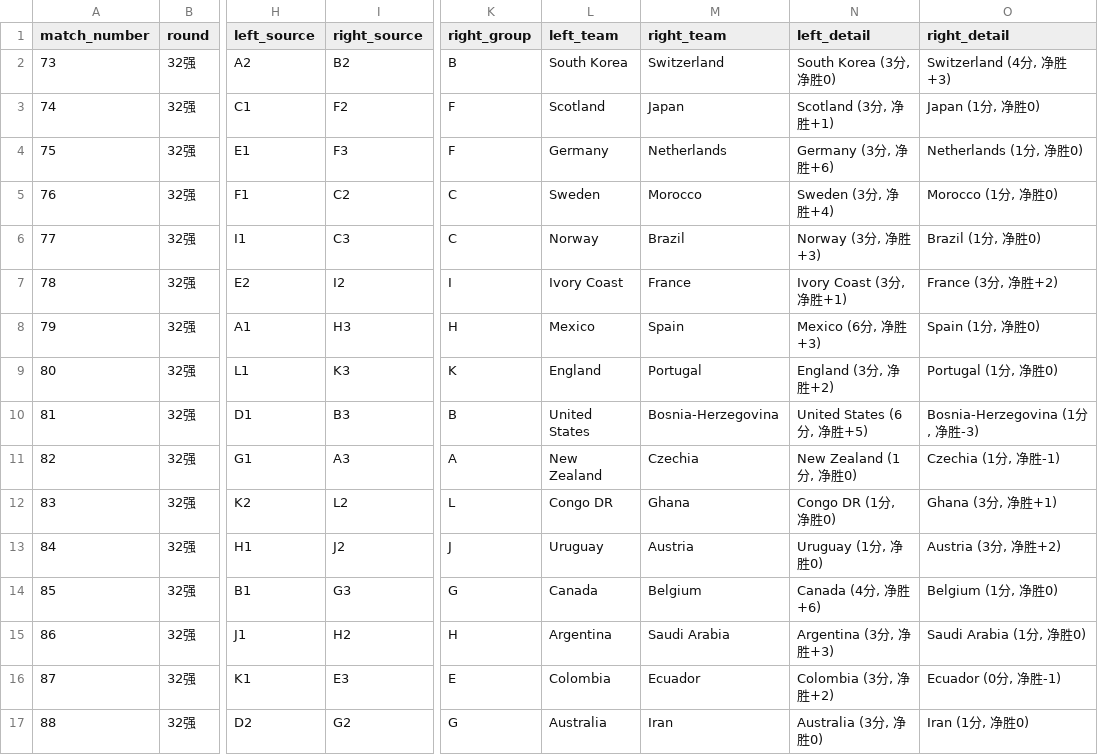
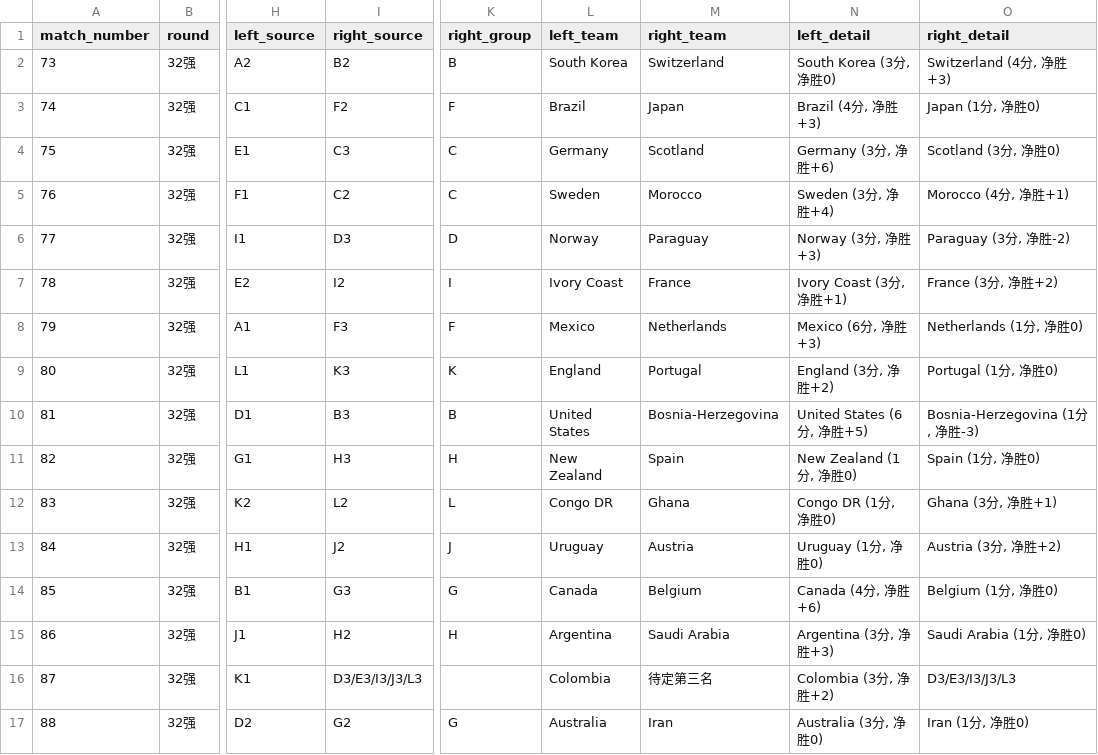
Before and after one commit to fcbhuai-afk/worldcup26, a CSV file: data/processed/knockout_round32_simulation.csv, drawn as a sheet; only a part is shown, gaps mark what is left out; the diff names each change by its address in the sheet, - before the commit and + after, or states it on an @@ line.

```diff
--- a/data/processed/knockout_round32_simulation.csv
+++ b/data/processed/knockout_round32_simulation.csv
-L3 (left_team): Scotland
+L3 (left_team): Brazil
-N3 (left_detail): Scotland (3分, 净胜+1)
+N3 (left_detail): Brazil (4分, 净胜+3)
-I4 (right_source): F3
+I4 (right_source): C3
-K4 (right_group): F
+K4 (right_group): C
-M4 (right_team): Netherlands
+M4 (right_team): Scotland
-O4 (right_detail): Netherlands (1分, 净胜0)
+O4 (right_detail): Scotland (3分, 净胜0)
-O5 (right_detail): Morocco (1分, 净胜0)
+O5 (right_detail): Morocco (4分, 净胜+1)
-I6 (right_source): C3
+I6 (right_source): D3
-K6 (right_group): C
+K6 (right_group): D
-M6 (right_team): Brazil
+M6 (right_team): Paraguay
-O6 (right_detail): Brazil (1分, 净胜0)
+O6 (right_detail): Paraguay (3分, 净胜-2)
-I8 (right_source): H3
+I8 (right_source): F3
-K8 (right_group): H
+K8 (right_group): F
-M8 (right_team): Spain
+M8 (right_team): Netherlands
-O8 (right_detail): Spain (1分, 净胜0)
+O8 (right_detail): Netherlands (1分, 净胜0)
-I11 (right_source): A3
+I11 (right_source): H3
-K11 (right_group): A
+K11 (right_group): H
-M11 (right_team): Czechia
+M11 (right_team): Spain
-O11 (right_detail): Czechia (1分, 净胜-1)
+O11 (right_detail): Spain (1分, 净胜0)
-I16 (right_source): E3
+I16 (right_source): D3/E3/I3/J3/L3
-K16 (right_group): E
+K16 (right_group): (empty)
-M16 (right_team): Ecuador
+M16 (right_team): 待定第三名
-O16 (right_detail): Ecuador (0分, 净胜-1)
+O16 (right_detail): D3/E3/I3/J3/L3
```
Also changed, not shown: data/processed/match_analysis.csv, data/processed/matches.csv, 8 other files.
